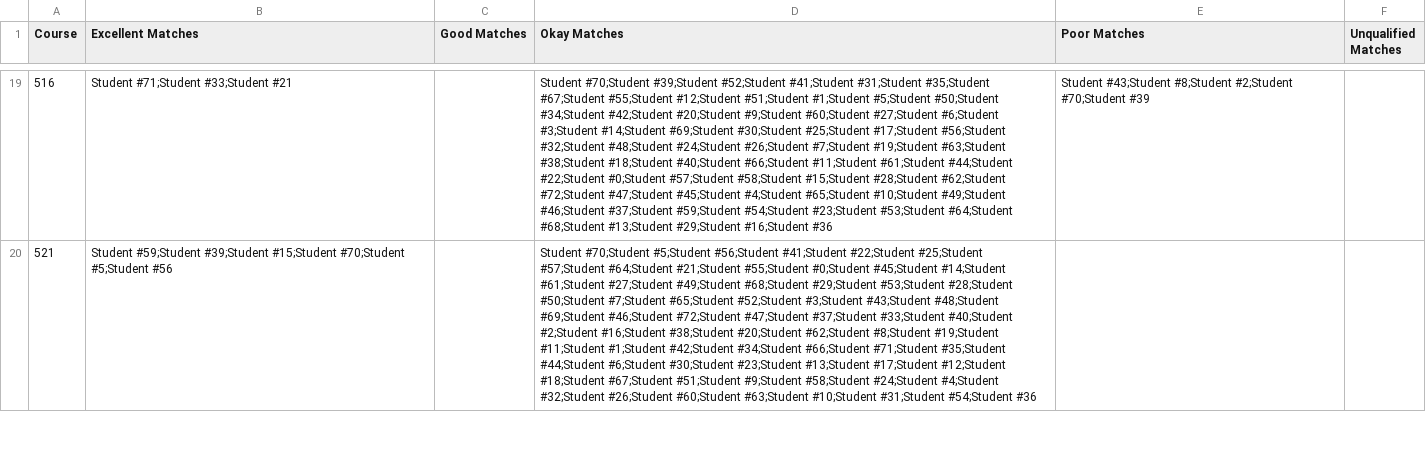
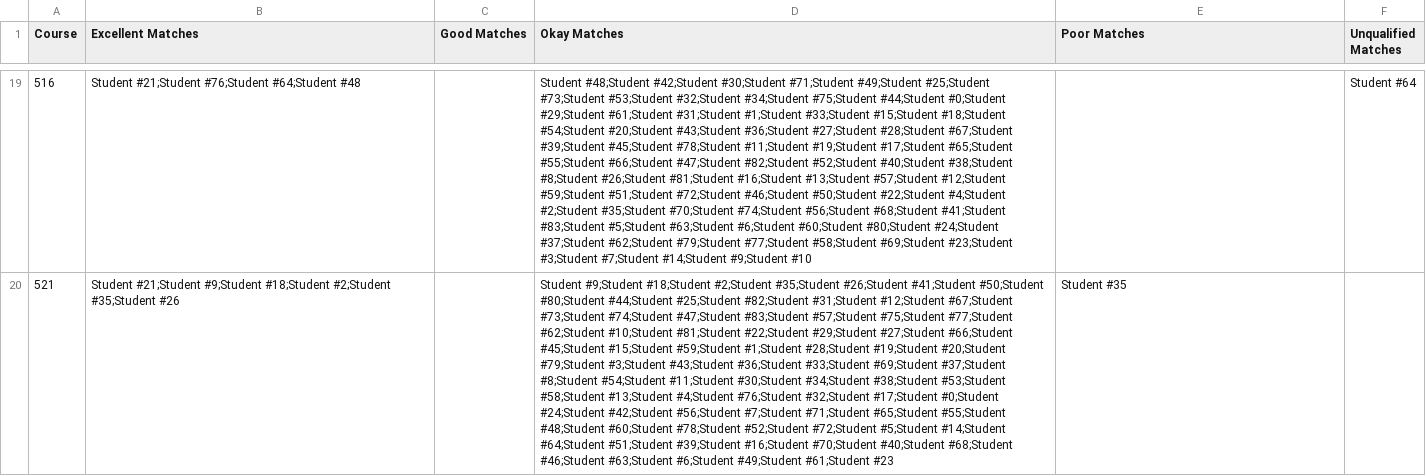
Before and after one commit to liamdj/TA-Matching, a CSV file: data/prof_pref.csv, drawn as a sheet; only a part is shown, gaps mark what is left out; the diff covers the shown part only; the diff names each change by its address in the sheet, - before the commit and + after, or states it on an @@ line.

Commit message:
Generate correct number of students

```diff
--- a/data/prof_pref.csv
+++ b/data/prof_pref.csv
-B19 (Excellent Matches): Student #71;Student #33;Student #21
+B19 (Excellent Matches): Student #21;Student #76;Student #64;Student #48
-D19 (Okay Matches): Student #70;Student #39;Student #52;Student #41;Student #31;Student #35;Student #67;Student #55;Student #12;Student #51;Student #1;Student #5;Student #50;Student #34;Student #42;Student #20;Student #9;Student #60;Student #27;Student #6;Student #3;Student #14;Student #69;Student #30;Student #25;Student #17;Student #56;Student #32;Student #48;Student #24;Student #26;Student #7;Student #19;Student #63;Student #38;Student #18;Student #40;Student #66;Student #11;Student #61;Student #44;Student #22;Student #0;Student #57;Student #58;Student #15;Student #28;Student #62;Student #72;Student #47;Student #45;Student #4;Student #65;Student #10;Student #49;Student #46;Student #37;Student #59;Student #54;Student #23;Student #53;Student #64;Student #68;Student #13;Student #29;Student #16;Student #36
+D19 (Okay Matches): Student #48;Student #42;Student #30;Student #71;Student #49;Student #25;Student #73;Student #53;Student #32;Student #34;Student #75;Student #44;Student #0;Student #29;Student #61;Student #31;Student #1;Student #33;Student #15;Student #18;Student #54;Student #20;Student #43;Student #36;Student #27;Student #28;Student #67;Student #39;Student #45;Student #78;Student #11;Student #19;Student #17;Student #65;Student #55;Student #66;Student #47;Student #82;Student #52;Student #40;Student #38;Student #8;Student #26;Student #81;Student #16;Student #13;Student #57;Student #12;Student #59;Student #51;Student #72;Student #46;Student #50;Student #22;Student #4;Student #2;Student #35;Student #70;Student #74;Student #56;Student #68;Student #41;Student #83;Student #5;Student #63;Student #6;Student #60;Student #80;Student #24;Student #37;Student #62;Student #79;Student #77;Student #58;Student #69;Student #23;Student #3;Student #7;Student #14;Student #9;Student #10
-E19 (Poor Matches): Student #43;Student #8;Student #2;Student #70;Student #39
+E19 (Poor Matches): (empty)
-F19 (Unqualified Matches): (empty)
+F19 (Unqualified Matches): Student #64
-B20 (Excellent Matches): Student #59;Student #39;Student #15;Student #70;Student #5;Student #56
+B20 (Excellent Matches): Student #21;Student #9;Student #18;Student #2;Student #35;Student #26
-D20 (Okay Matches): Student #70;Student #5;Student #56;Student #41;Student #22;Student #25;Student #57;Student #64;Student #21;Student #55;Student #0;Student #45;Student #14;Student #61;Student #27;Student #49;Student #68;Student #29;Student #53;Student #28;Student #50;Student #7;Student #65;Student #52;Student #3;Student #43;Student #48;Student #69;Student #46;Student #72;Student #47;Student #37;Student #33;Student #40;Student #2;Student #16;Student #38;Student #20;Student #62;Student #8;Student #19;Student #11;Student #1;Student #42;Student #34;Student #66;Student #71;Student #35;Student #44;Student #6;Student #30;Student #23;Student #13;Student #17;Student #12;Student #18;Student #67;Student #51;Student #9;Student #58;Student #24;Student #4;Student #32;Student #26;Student #60;Student #63;Student #10;Student #31;Student #54;Student #36
+D20 (Okay Matches): Student #9;Student #18;Student #2;Student #35;Student #26;Student #41;Student #50;Student #80;Student #44;Student #25;Student #82;Student #31;Student #12;Student #67;Student #73;Student #74;Student #47;Student #83;Student #57;Student #75;Student #77;Student #62;Student #10;Student #81;Student #22;Student #29;Student #27;Student #66;Student #45;Student #15;Student #59;Student #1;Student #28;Student #19;Student #20;Student #79;Student #3;Student #43;Student #36;Student #33;Student #69;Student #37;Student #8;Student #54;Student #11;Student #30;Student #34;Student #38;Student #53;Student #58;Student #13;Student #4;Student #76;Student #32;Student #17;Student #0;Student #24;Student #42;Student #56;Student #7;Student #71;Student #65;Student #55;Student #48;Student #60;Student #78;Student #52;Student #72;Student #5;Student #14;Student #64;Student #51;Student #39;Student #16;Student #70;Student #40;Student #68;Student #46;Student #63;Student #6;Student #49;Student #61;Student #23
-E20 (Poor Matches): (empty)
+E20 (Poor Matches): Student #35
```
Also changed, not shown: 74 edited cells elsewhere in this file, data/matchings.csv, data/student_info.csv, 2 other files.
